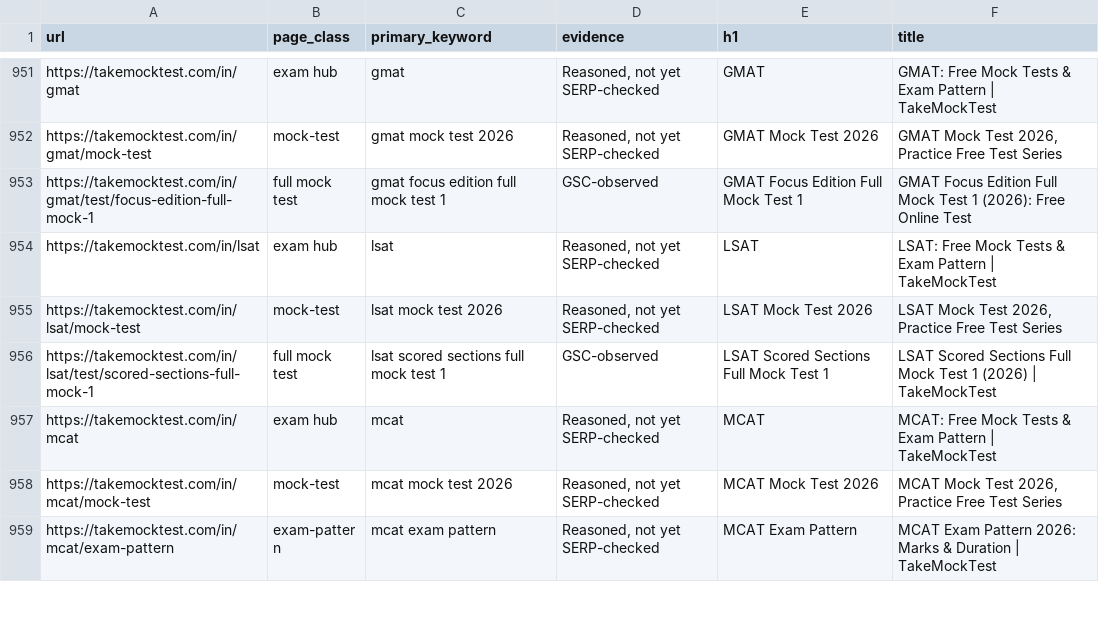
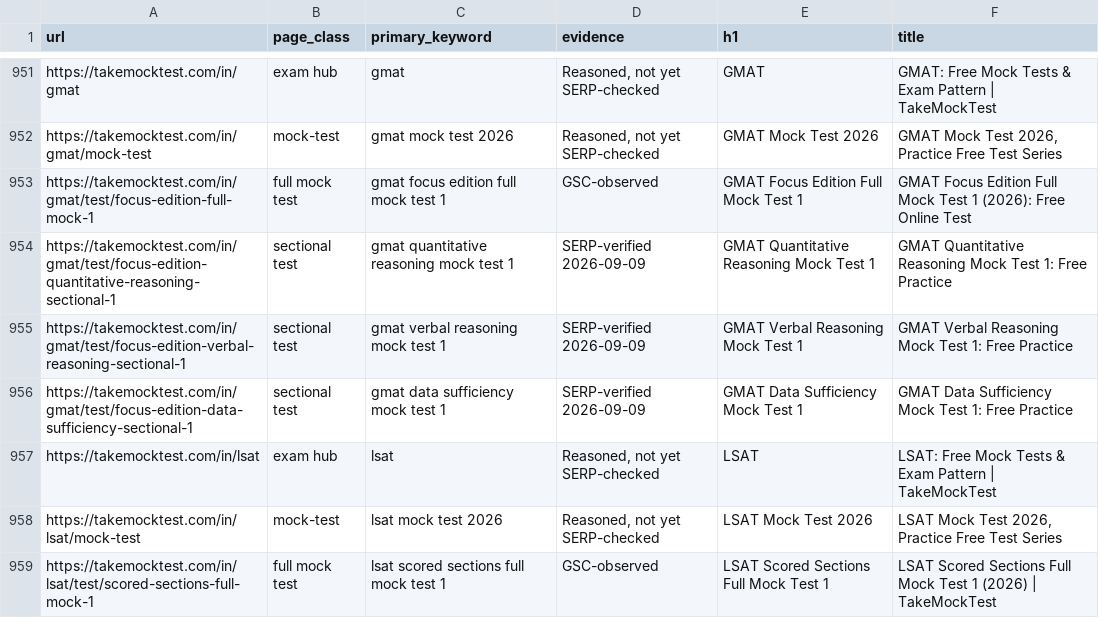
Before and after one commit to workwithprabh/takemocktest, a CSV file: SEO_KEYWORD_SHEET.csv, drawn as a sheet; only a part is shown, gaps mark what is left out; the shorter side is filled out with more unchanged rows; the diff covers the shown part only; the diff names each change by its address in the sheet, - before the commit and + after, or states it on an @@ line.

```diff
--- a/SEO_KEYWORD_SHEET.csv
+++ b/SEO_KEYWORD_SHEET.csv
+row 954: https://takemocktest.com/in/gmat/test/focus-edition-quantitative-reasoning-sectional-1 | sectional test | gmat quantitative reasoning mock test 1 | SERP-verified 2026-09-09 | GMAT Quantitative Reasoning Mock Test 1 | GMAT Quantitative Reasoning Mock Test 1: Free Practice
+row 955: https://takemocktest.com/in/gmat/test/focus-edition-verbal-reasoning-sectional-1 | sectional test | gmat verbal reasoning mock test 1 | SERP-verified 2026-09-09 | GMAT Verbal Reasoning Mock Test 1 | GMAT Verbal Reasoning Mock Test 1: Free Practice
+row 956: https://takemocktest.com/in/gmat/test/focus-edition-data-sufficiency-sectional-1 | sectional test | gmat data sufficiency mock test 1 | SERP-verified 2026-09-09 | GMAT Data Sufficiency Mock Test 1 | GMAT Data Sufficiency Mock Test 1: Free Practice
```
Also changed, not shown: 9 added rows elsewhere in this file, 3 other files.
